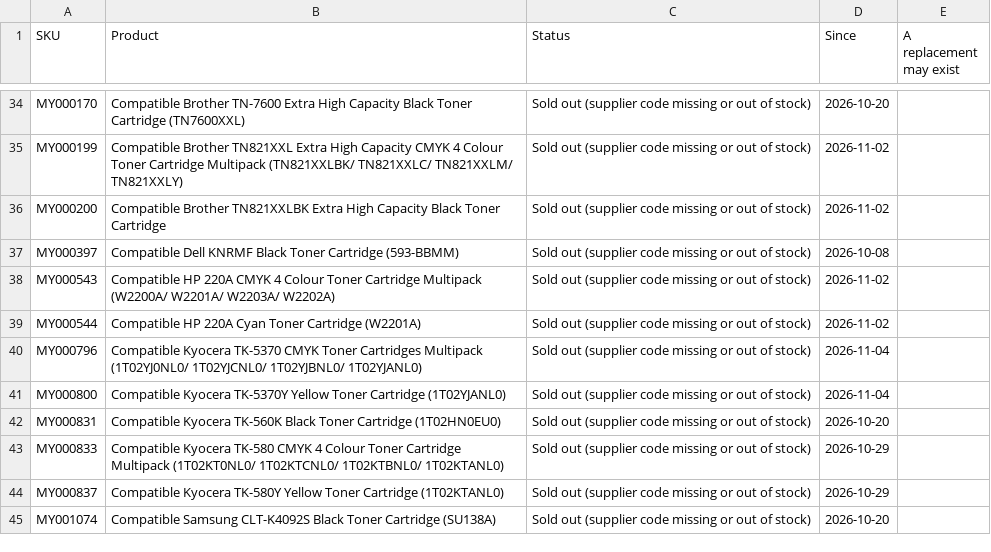
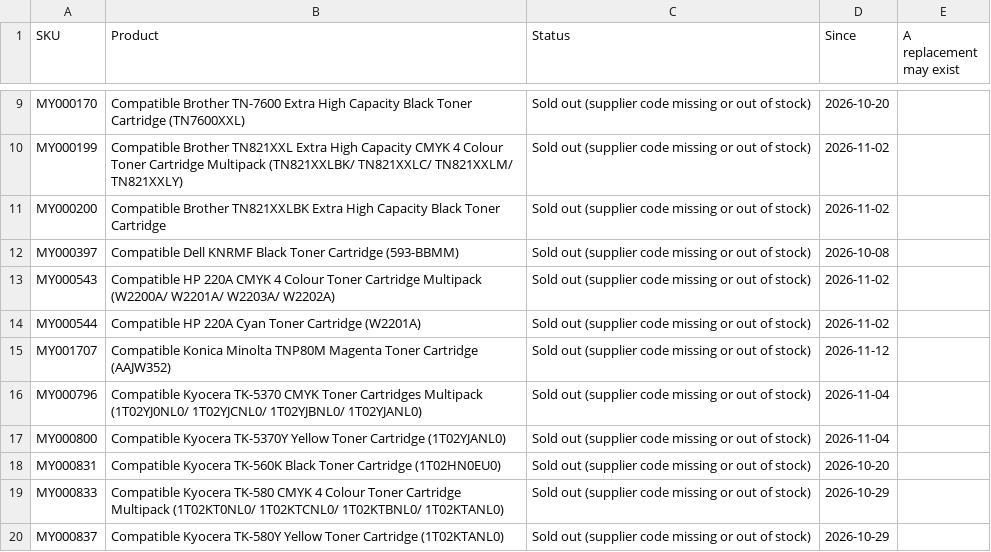
Before and after one commit to Gruffalos-Shadow-Hunt-140424/report-88ad8a3a92, a CSV file: sold-out.csv, drawn as a sheet; only a part is shown, gaps mark what is left out; the shorter side is filled out with more unchanged rows; the diff covers the shown part only.

```diff
--- a/sold-out.csv
+++ b/sold-out.csv
@@ -39,2 +14,3 @@ MY000543,Compatible HP 220A CMYK 4 Colour Toner Cartridge Multipack (W2200A/ W22
 MY000544,Compatible HP 220A Cyan Toner Cartridge (W2201A),Sold out (supplier code missing or out of stock),2026-11-02,
+MY001707,Compatible Konica Minolta TNP80M Magenta Toner Cartridge (AAJW352),Sold out (supplier code missing or out of stock),2026-11-12,
 MY000796,Compatible Kyocera TK-5370 CMYK Toner Cartridges Multipack (1T02YJ0NL0/ 1T02YJCNL0/ 1T02YJBNL0/ 1T02YJANL0),Sold out (supplier code missing or out of stock),2026-11-04,
```
Also changed, not shown: 25 removed rows elsewhere in this file, changes.csv, 2 other files.
